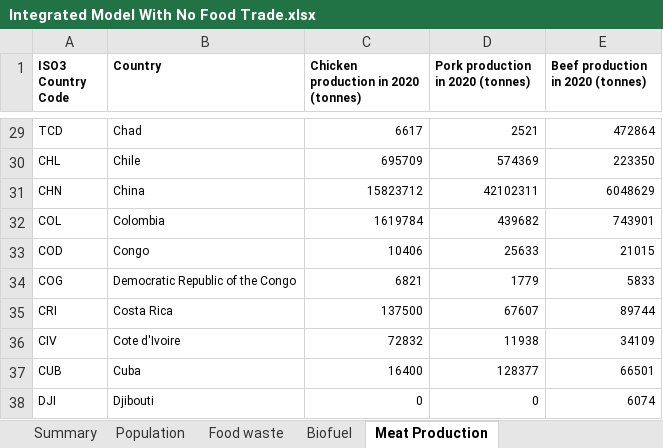
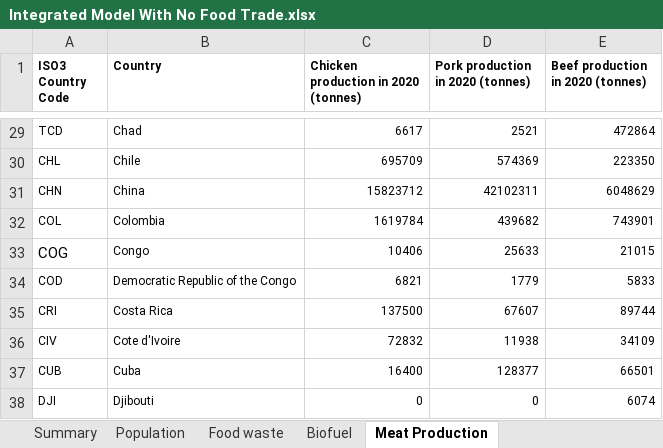
Before and after one commit to allfed/allfed-integrated-model, an Excel workbook: data/no_food_trade/raw_data/Integrated Model With No Food Trade.xlsx, sheet Meat Production, drawn as a sheet; only a part is shown, gaps mark what is left out; values as stored, in another font and other column widths than the file's, no borders; the diff names each change by its address in the sheet, - before the commit and + after, or states it on an @@ line.

```diff
--- a/data/no_food_trade/raw_data/Integrated Model With No Food Trade.xlsx (sheet Meat Production)
+++ b/data/no_food_trade/raw_data/Integrated Model With No Food Trade.xlsx (sheet Meat Production)
-A33 (ISO3 Country Code): COD
+A33 (ISO3 Country Code): COG
@@ A33 text size: larger @@
-A34 (ISO3 Country Code): COG
+A34 (ISO3 Country Code): COD
```
Also changed, not shown: sheet Seafood - excluding seaweeds, sheet Relocation Improvements, sheet Population, sheet Food Stocks, sheet Outdoor Crop Seasonality, sheet Greenhouses, 7 more sheets, formulas that keep their value, 20 other files.
